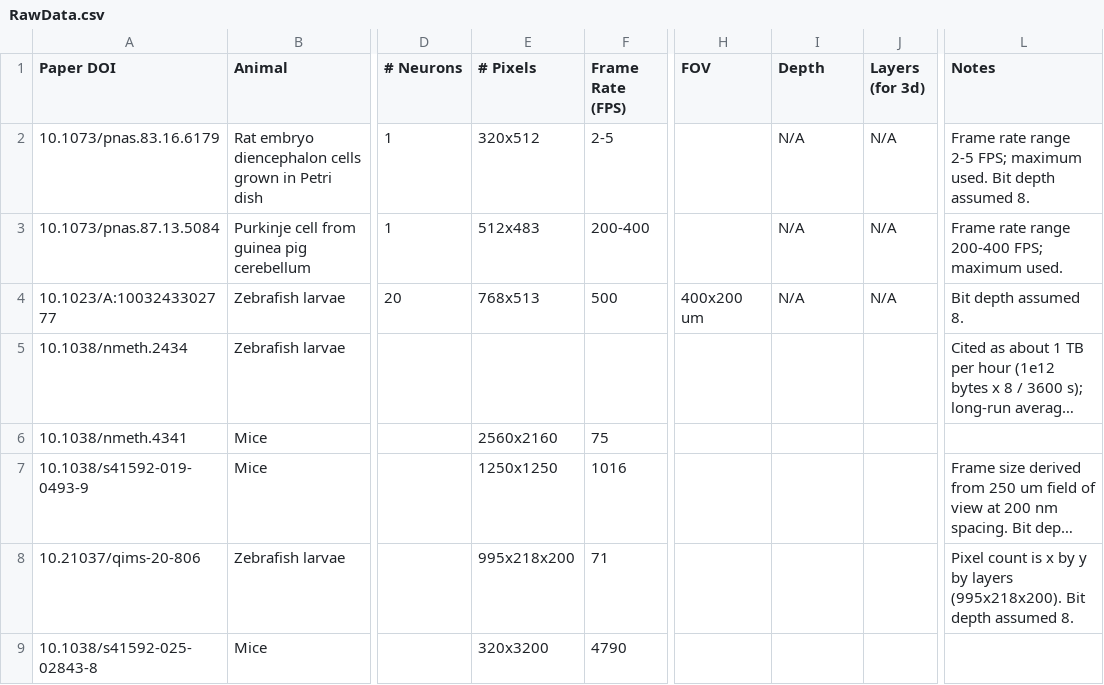
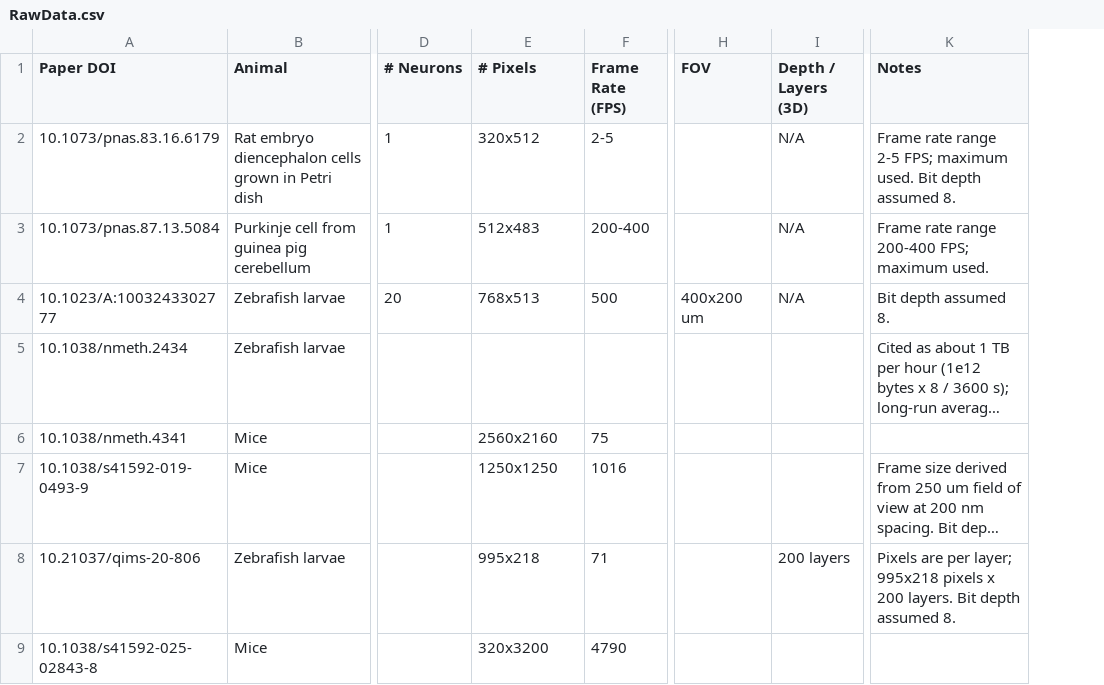
Before and after one commit to DanielWong7/Calcium_Imaging_Data_Rates, a CSV file: RawData.csv, drawn as a sheet; only a part is shown, gaps mark what is left out; long unchanged cells end in …; removed rows and columns are numbered as before the commit, all else as after; the diff names each change by its address in the sheet, - before the commit and + after, or states it on an @@ line.

Commit message:
Update RawData.csv

```diff
--- a/RawData.csv
+++ b/RawData.csv
-column J (Layers (for 3d)), rows 2-4: all N/A
-I1: Depth
+I1: Depth / Layers (3D)
-E8 (# Pixels): 995x218x200
+E8 (# Pixels): 995x218
-I8 (Depth / Layers (3D)): (empty)
+I8 (Depth / Layers (3D)): 200 layers
-K8 (Notes): Pixel count is x by y by layers (995x218x200). Bit depth…
+K8 (Notes): Pixels are per layer; 995x218 pixels x 200 layers. Bit depth…
```
